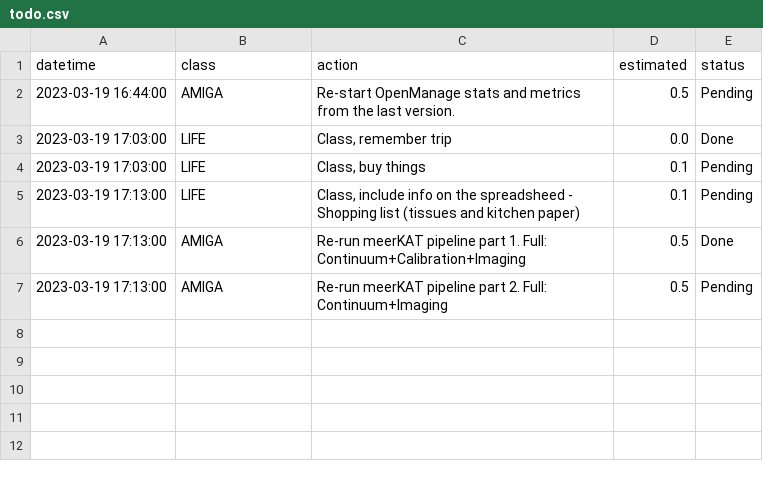
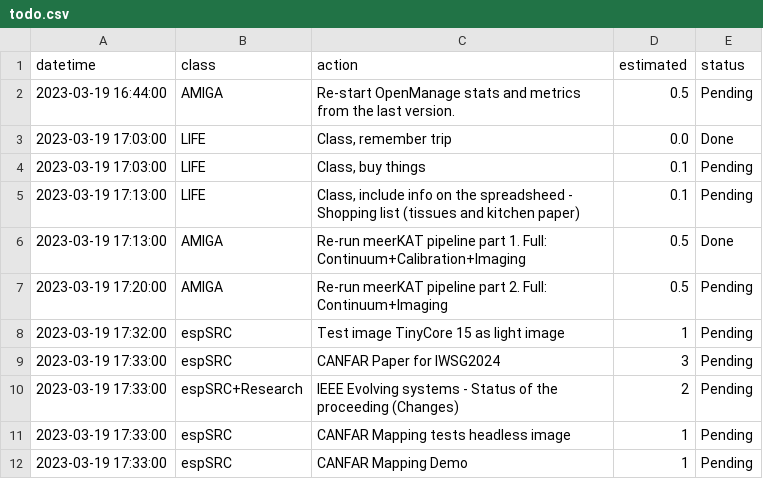
Before and after one commit to manuparra/follow-up-of-my-work, a CSV file: todo.csv, drawn as a sheet.

Commit message:
Update todo.csv

```diff
--- a/todo.csv
+++ b/todo.csv
@@ -6,2 +6,7 @@ datetime,class,action,estimated,status
 2023-03-19 17:13:00,"AMIGA","Re-run meerKAT pipeline part 1. Full: Continuum+Calibration+Imaging",0.5,"Done"
-2023-03-19 17:13:00,"AMIGA","Re-run meerKAT pipeline part 2. Full: Continuum+Imaging",0.5,"Pending"
+2023-03-19 17:20:00,"AMIGA","Re-run meerKAT pipeline part 2. Full: Continuum+Imaging",0.5,"Pending"
+2023-03-19 17:32:00,"espSRC","Test image TinyCore 15 as light image ",1,"Pending"
+2023-03-19 17:33:00,"espSRC","CANFAR Paper for IWSG2024",3,"Pending"
+2023-03-19 17:33:00,"espSRC+Research","IEEE Evolving systems - Status of the proceeding (Changes)",2,"Pending"
+2023-03-19 17:33:00,"espSRC","CANFAR Mapping tests headless image",1,"Pending"
+2023-03-19 17:33:00,"espSRC","CANFAR Mapping Demo",1,"Pending"
```
